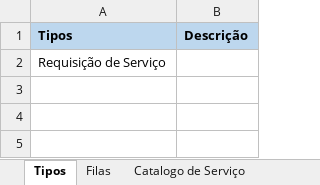
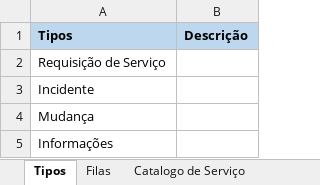
Before and after one commit to franklinfarias/otrs-components, an Excel workbook: etl-portal-dinamico/Catálogo de Serviços.xlsx, sheet Tipos, drawn as a sheet; values as stored, in another font and other column widths than the file's, no borders; the diff names each change by its address in the sheet, - before the commit and + after, or states it on an @@ line.

```diff
--- a/etl-portal-dinamico/Catálogo de Serviços.xlsx (sheet Tipos)
+++ b/etl-portal-dinamico/Catálogo de Serviços.xlsx (sheet Tipos)
+row 3: Incidente
+row 4: Mudança
+row 5: Informações
```
Also changed, not shown: sheet Catalogo Negocio - Servico, sheet Catalogo de Serviço, sheet Catalogo Negocio - Grupo, sheet Catalogo Negocio - Categoria, 11 other files.
